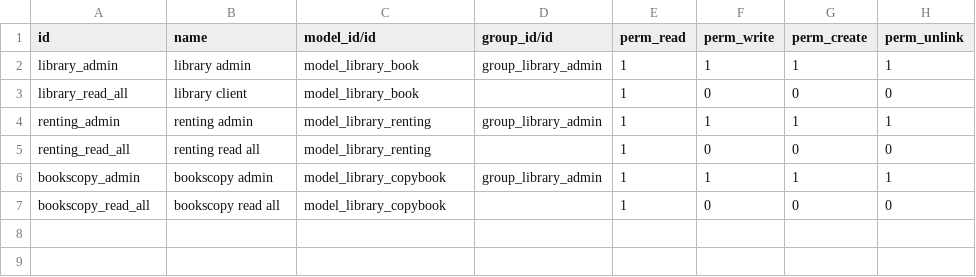
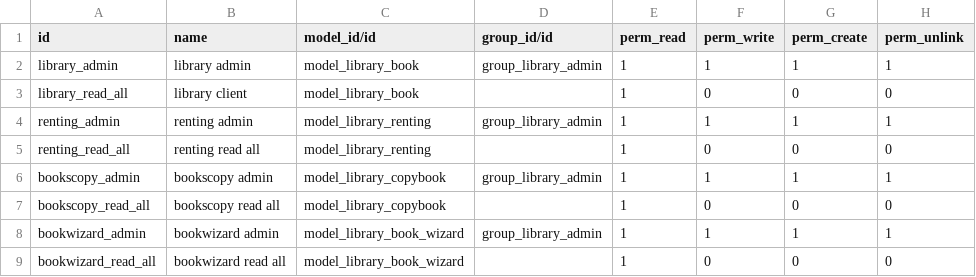
Before and after one commit to intralix/technical-course-v14, a CSV file: odoo_library/security/ir.model.access.csv, drawn as a sheet; the diff names each change by its address in the sheet, - before the commit and + after, or states it on an @@ line.

Commit message:
Technical Training: Wizards fix4

```diff
--- a/odoo_library/security/ir.model.access.csv
+++ b/odoo_library/security/ir.model.access.csv
+row 8: bookwizard_admin | bookwizard admin | model_library_book_wizard | group_library_admin | 1 | 1 | 1 | 1
+row 9: bookwizard_read_all | bookwizard read all | model_library_book_wizard |  | 1 | 0 | 0 | 0
```
